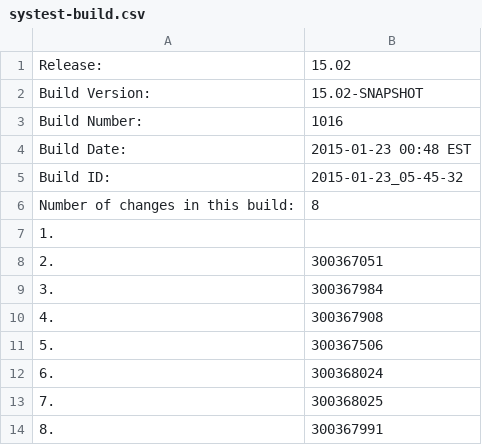
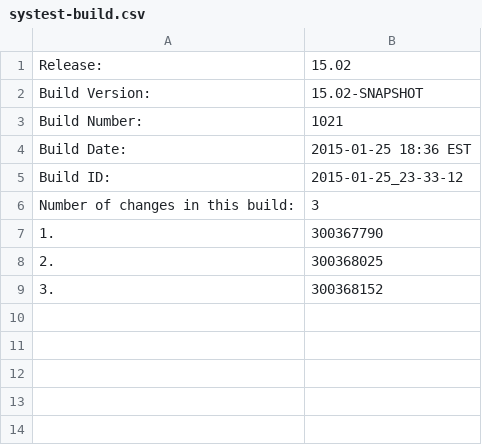
Before and after one commit to cheungs7/qa-dashboard, a CSV file: systest-build.csv, drawn as a sheet.

Commit message:
Made changes to systest information file.

```diff
--- a/systest-build.csv
+++ b/systest-build.csv
@@ -2,13 +2,8 @@ Release:,15.02
 Build Version:,15.02-SNAPSHOT
-Build Number:,1016
-Build Date:,2015-01-23 00:48 EST
-Build ID:,2015-01-23_05-45-32
-Number of changes in this build:,8
-1.,
-2.,300367051
-3.,300367984
-4.,300367908
-5.,300367506
-6.,300368024
-7.,300368025
-8.,300367991
+Build Number:,1021
+Build Date:,2015-01-25 18:36 EST
+Build ID:,2015-01-25_23-33-12
+Number of changes in this build:,3
+1.,300367790
+2.,300368025
+3.,300368152
```
Also changed, not shown: 4 other files.
